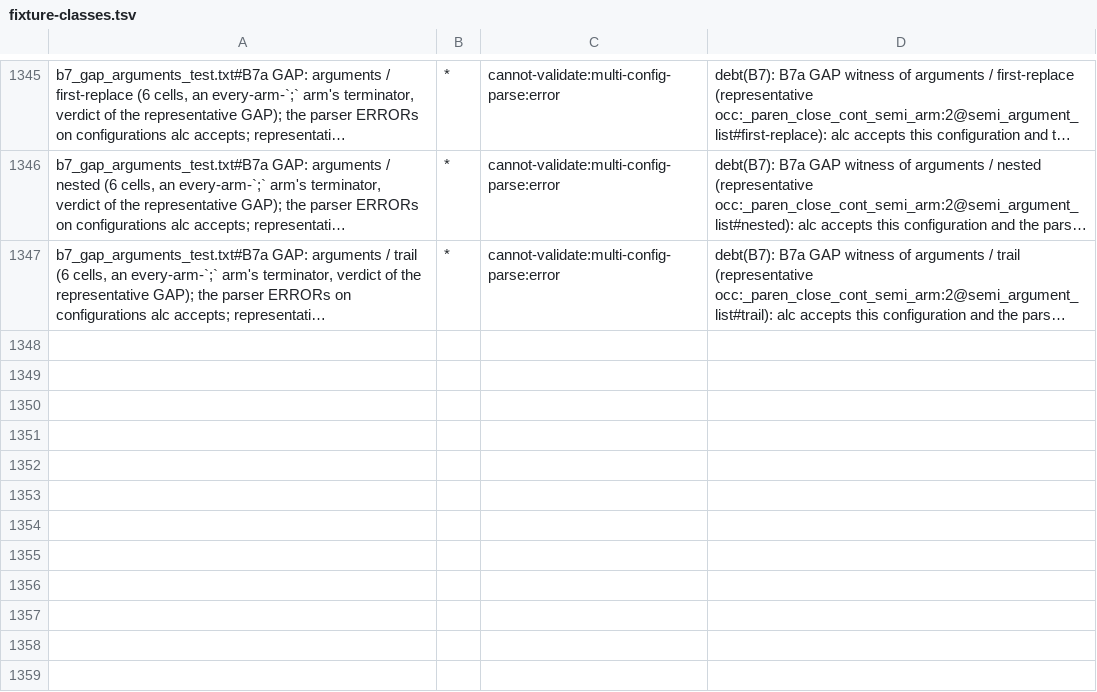
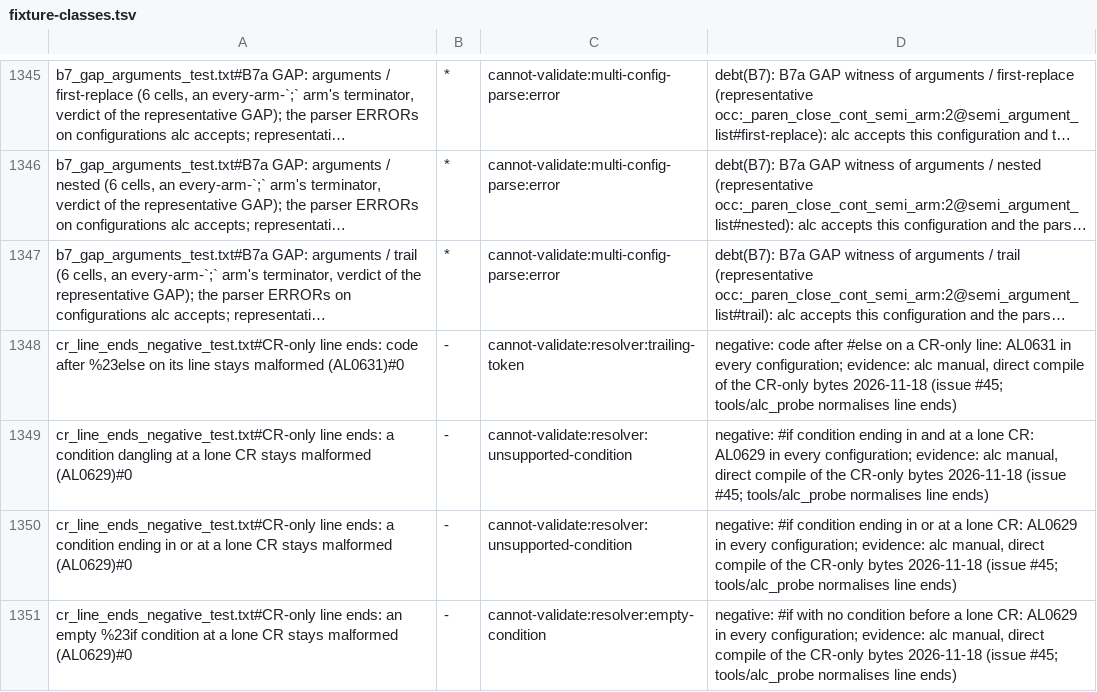
Before and after one commit to SShadowS/tree-sitter-al, a TSV file: tools/config_oracle/fixture-classes.tsv, drawn as a sheet; only a part is shown, gaps mark what is left out; long unchanged cells end in …; the diff names each change by its address in the sheet, - before the commit and + after, or states it on an @@ line.

Commit message:
fix(#45): a lone CR ends a line (directive lines, `//` comments, literals)
A CR-only file parsed as one long line: `#if` lines swallowed the next
statement and `//` comments ran to the next LF. The scanner's line-end
check (`at_line_end`) now recognizes `\n`, `\r\n` and a lone `\r` and only
peeks, so no #if check reads past its own line; `//` comments keep a
CRLF's `\r` as before; text literals and quoted identifiers stop at `\r`.
The oracle's directive reader splits on a lone CR too.

CR-only fixtures (incl. CR twins of the #39 empty-group-before-else cases)
and their deliberate negatives; test_cr_line_ends.py compares every CR
tree to its LF twin. LF and CRLF trees unchanged over 956 differential
cases and the four corpora (tree-harness byte-identical).

node-types: preproc_if / preproc_elif may hold `comment` children.
State count unchanged; SYMBOL_COUNT +2.

[BC.History: 0 errors, 100.0% success]

```diff
--- a/tools/config_oracle/fixture-classes.tsv
+++ b/tools/config_oracle/fixture-classes.tsv
+row 1348: cr_line_ends_negative_test.txt#CR-only line ends: code after %23else on its line stays malformed (AL0631)#0 | - | cannot-validate:resolver:trailing-token | negative: code after #else on a CR-only line: AL0631 in every configuration; evidence: alc manual, direct compile of the CR-only bytes 2026-11-18 (issue #45; tools/alc_probe normalises line ends)
+row 1349: cr_line_ends_negative_test.txt#CR-only line ends: a condition dangling at a lone CR stays malformed (AL0629)#0 | - | cannot-validate:resolver:unsupported-condition | negative: #if condition ending in and at a lone CR: AL0629 in every configuration; evidence: alc manual, direct compile of the CR-only bytes 2026-11-18 (issue #45; tools/alc_probe normalises line ends)
+row 1350: cr_line_ends_negative_test.txt#CR-only line ends: a condition ending in or at a lone CR stays malformed (AL0629)#0 | - | cannot-validate:resolver:unsupported-condition | negative: #if condition ending in or at a lone CR: AL0629 in every configuration; evidence: alc manual, direct compile of the CR-only bytes 2026-11-18 (issue #45; tools/alc_probe normalises line ends)
+row 1351: cr_line_ends_negative_test.txt#CR-only line ends: an empty %23if condition at a lone CR stays malformed (AL0629)#0 | - | cannot-validate:resolver:empty-condition | negative: #if with no condition before a lone CR: AL0629 in every configuration; evidence: alc manual, direct compile of the CR-only bytes 2026-11-18 (issue #45; tools/alc_probe normalises line ends)
```
Also changed, not shown: 19 other files.
